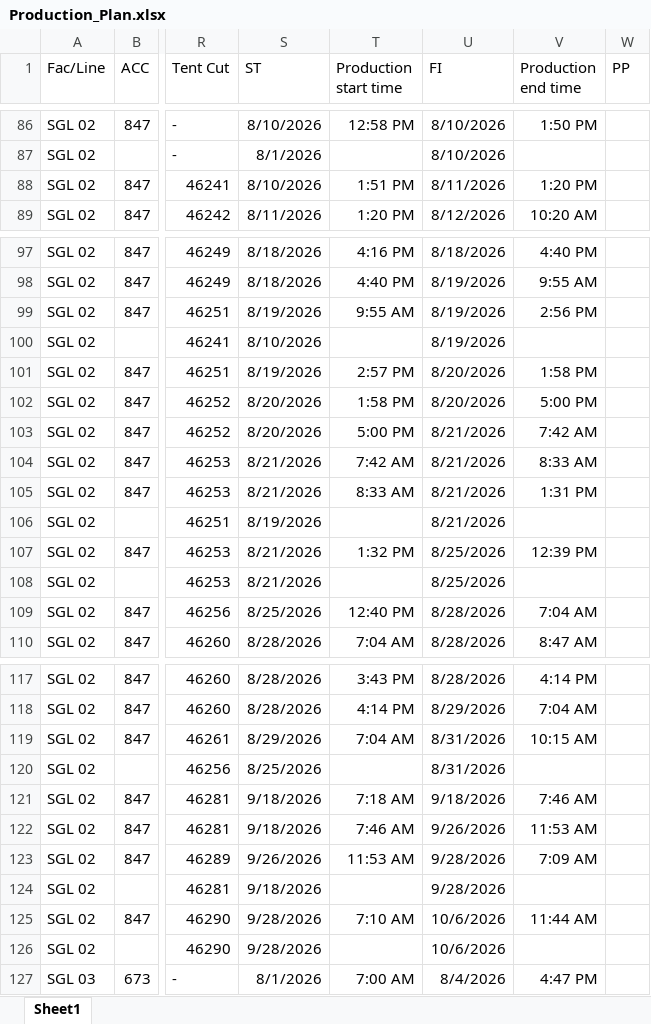
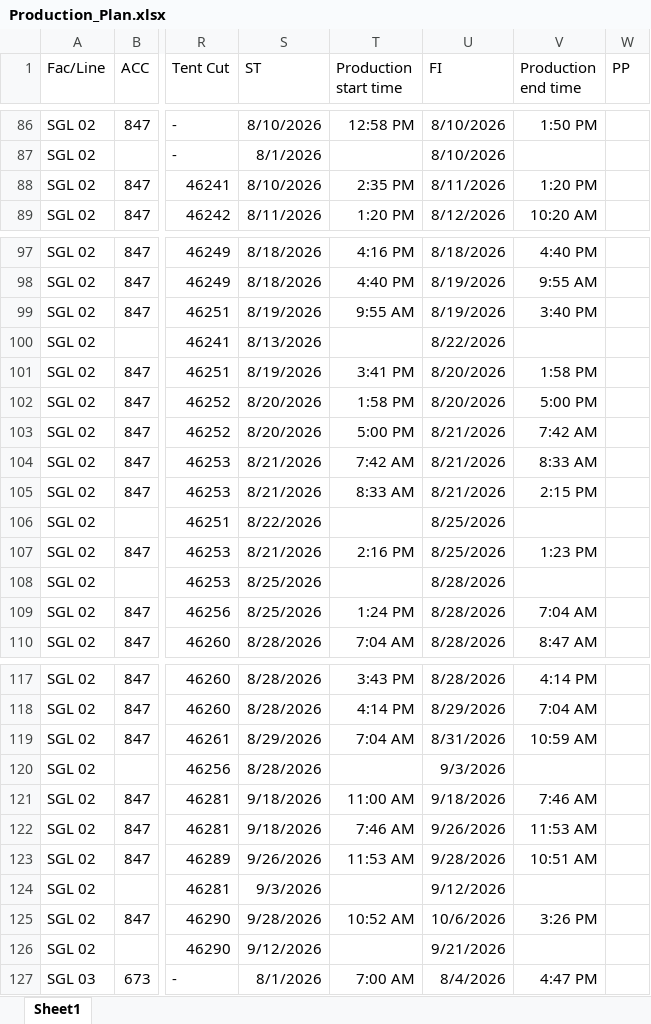
Before and after one commit to Ashen0923/sgl-production-plan, an Excel workbook: Production_Plan.xlsx, sheet Sheet1, drawn as a sheet; only a part is shown, gaps mark what is left out; values as stored, in another font and other column widths than the file's, no borders; the diff covers the shown part only; the diff names each change by its address in the sheet, - before the commit and + after, or states it on an @@ line.

```diff
--- a/Production_Plan.xlsx (sheet Sheet1)
+++ b/Production_Plan.xlsx (sheet Sheet1)
-T88 (Production start time): 1:51 PM
+T88 (Production start time): 2:35 PM
-V99 (Production end time): 2:56 PM
+V99 (Production end time): 3:40 PM
-S100 (ST): 8/10/2026
+S100 (ST): 8/13/2026
-U100 (FI): 8/19/2026
+U100 (FI): 8/22/2026
-T101 (Production start time): 2:57 PM
+T101 (Production start time): 3:41 PM
-V105 (Production end time): 1:31 PM
+V105 (Production end time): 2:15 PM
-S106 (ST): 8/19/2026
+S106 (ST): 8/22/2026
-U106 (FI): 8/21/2026
+U106 (FI): 8/25/2026
-T107 (Production start time): 1:32 PM
+T107 (Production start time): 2:16 PM
-V107 (Production end time): 12:39 PM
+V107 (Production end time): 1:23 PM
-S108 (ST): 8/21/2026
+S108 (ST): 8/25/2026
-U108 (FI): 8/25/2026
+U108 (FI): 8/28/2026
-T109 (Production start time): 12:40 PM
+T109 (Production start time): 1:24 PM
-V119 (Production end time): 10:15 AM
+V119 (Production end time): 10:59 AM
-S120 (ST): 8/25/2026
+S120 (ST): 8/28/2026
-U120 (FI): 8/31/2026
+U120 (FI): 9/3/2026
-T121 (Production start time): 7:18 AM
+T121 (Production start time): 11:00 AM
-V123 (Production end time): 7:09 AM
+V123 (Production end time): 10:51 AM
-S124 (ST): 9/18/2026
+S124 (ST): 9/3/2026
-U124 (FI): 9/28/2026
+U124 (FI): 9/12/2026
-T125 (Production start time): 7:10 AM
+T125 (Production start time): 10:52 AM
-V125 (Production end time): 11:44 AM
+V125 (Production end time): 3:26 PM
-S126 (ST): 9/28/2026
+S126 (ST): 9/12/2026
-U126 (FI): 10/6/2026
+U126 (FI): 9/21/2026
```
Also changed, not shown: 68 edited cells elsewhere in this sheet.
